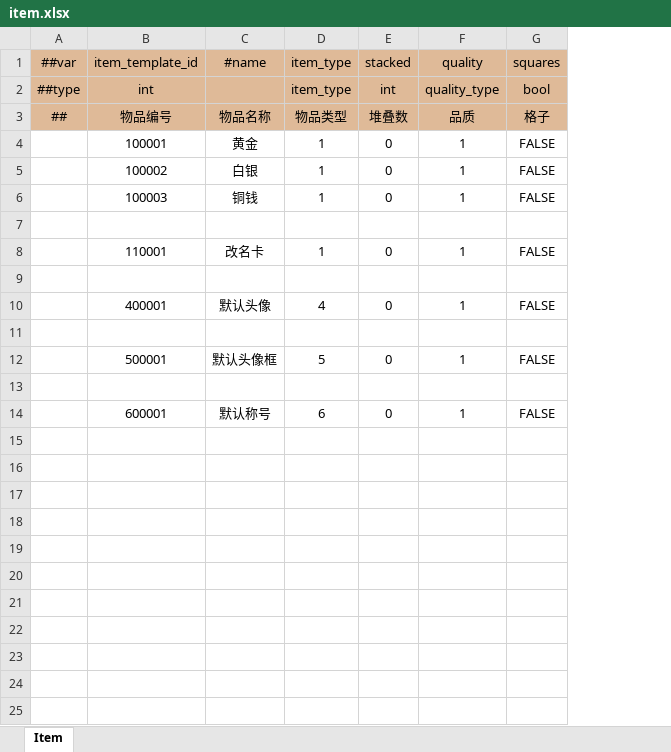
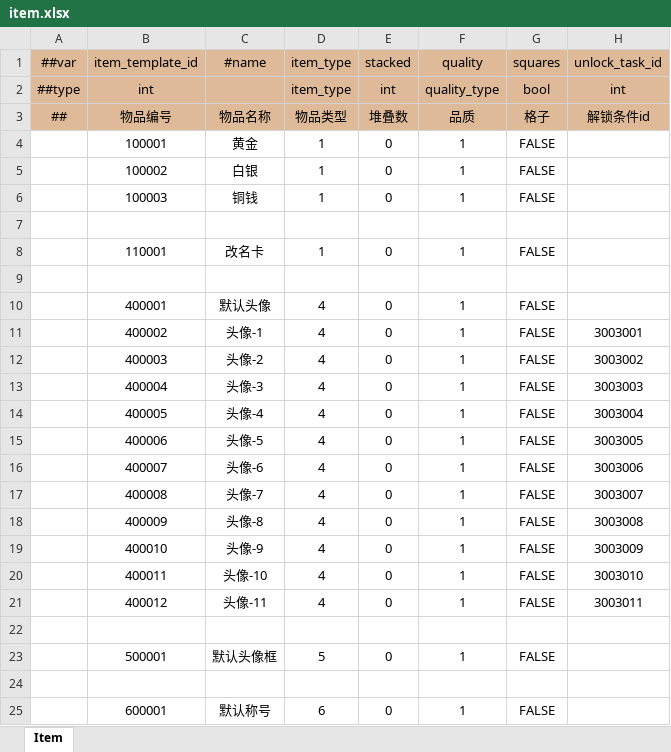
Before and after one commit to WuyangPeng/Velocis, an Excel workbook: Assets/Game/luban/config/general/item.xlsx, sheet Item, drawn as a sheet; values as stored, in another font and other column widths than the file's, no borders; conditional formats not drawn; the diff names each change by its address in the sheet, - before the commit and + after, or states it on an @@ line.

```diff
--- a/Assets/Game/luban/config/general/item.xlsx (sheet Item)
+++ b/Assets/Game/luban/config/general/item.xlsx (sheet Item)
+column H (unlock_task_id), rows 2-3: int | 解锁条件id
+row 11:  | 400002 | 头像-1 | 4 | 0 | 1 | FALSE | 3003001
+row 12:  | 400003 | 头像-2 | 4 | 0 | 1 | FALSE | 3003002
+row 13:  | 400004 | 头像-3 | 4 | 0 | 1 | FALSE | 3003003
+row 14:  | 400005 | 头像-4 | 4 | 0 | 1 | FALSE | 3003004
+row 15:  | 400006 | 头像-5 | 4 | 0 | 1 | FALSE | 3003005
+row 16:  | 400007 | 头像-6 | 4 | 0 | 1 | FALSE | 3003006
+row 17:  | 400008 | 头像-7 | 4 | 0 | 1 | FALSE | 3003007
+row 18:  | 400009 | 头像-8 | 4 | 0 | 1 | FALSE | 3003008
+row 19:  | 400010 | 头像-9 | 4 | 0 | 1 | FALSE | 3003009
+row 20:  | 400011 | 头像-10 | 4 | 0 | 1 | FALSE | 3003010
+row 21:  | 400012 | 头像-11 | 4 | 0 | 1 | FALSE | 3003011
```
Also changed, not shown: formulas that keep their value, Assets/Game/luban/config/enums.xlsx, Assets/Game/luban/config/general/avatar.xlsx, 8 other files.
